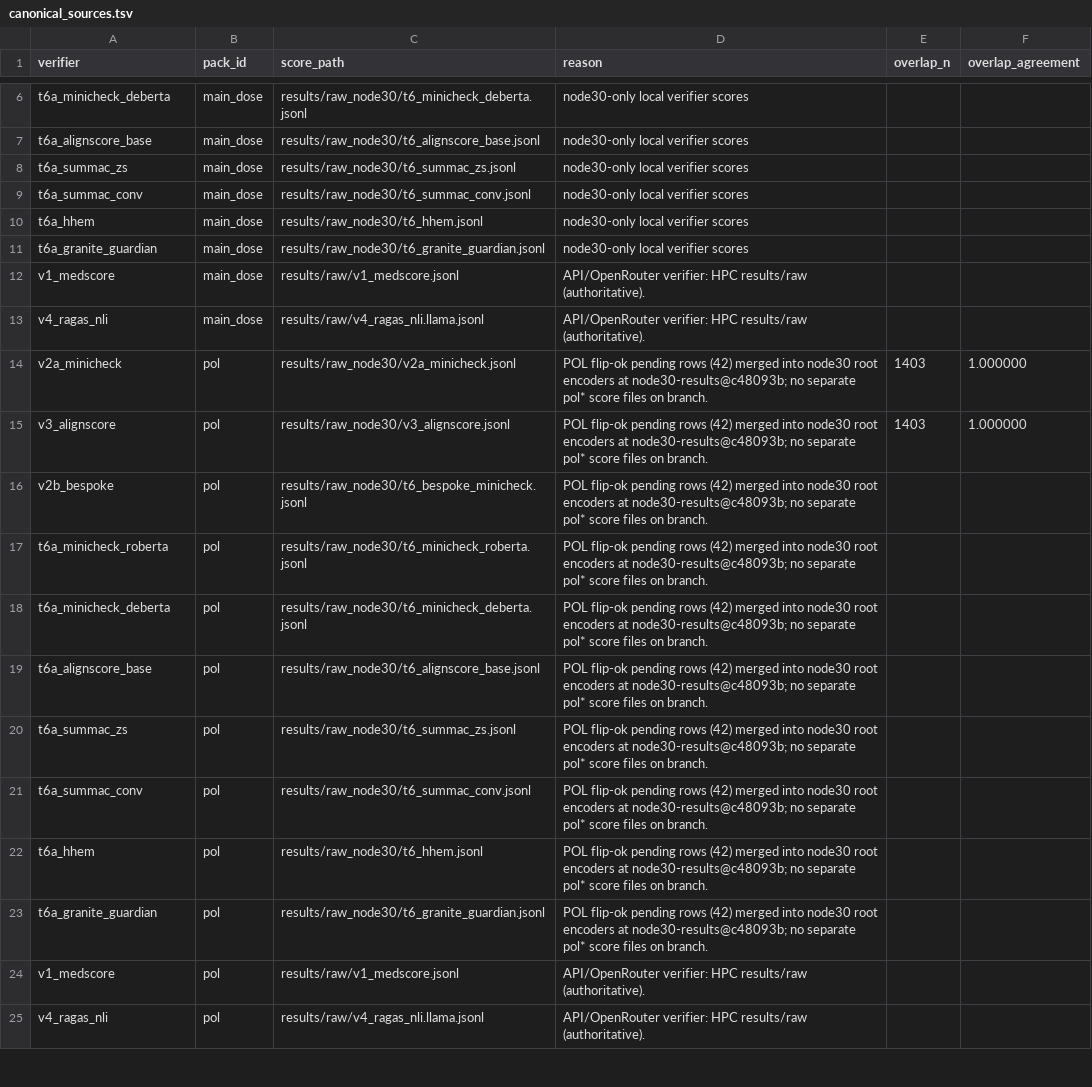
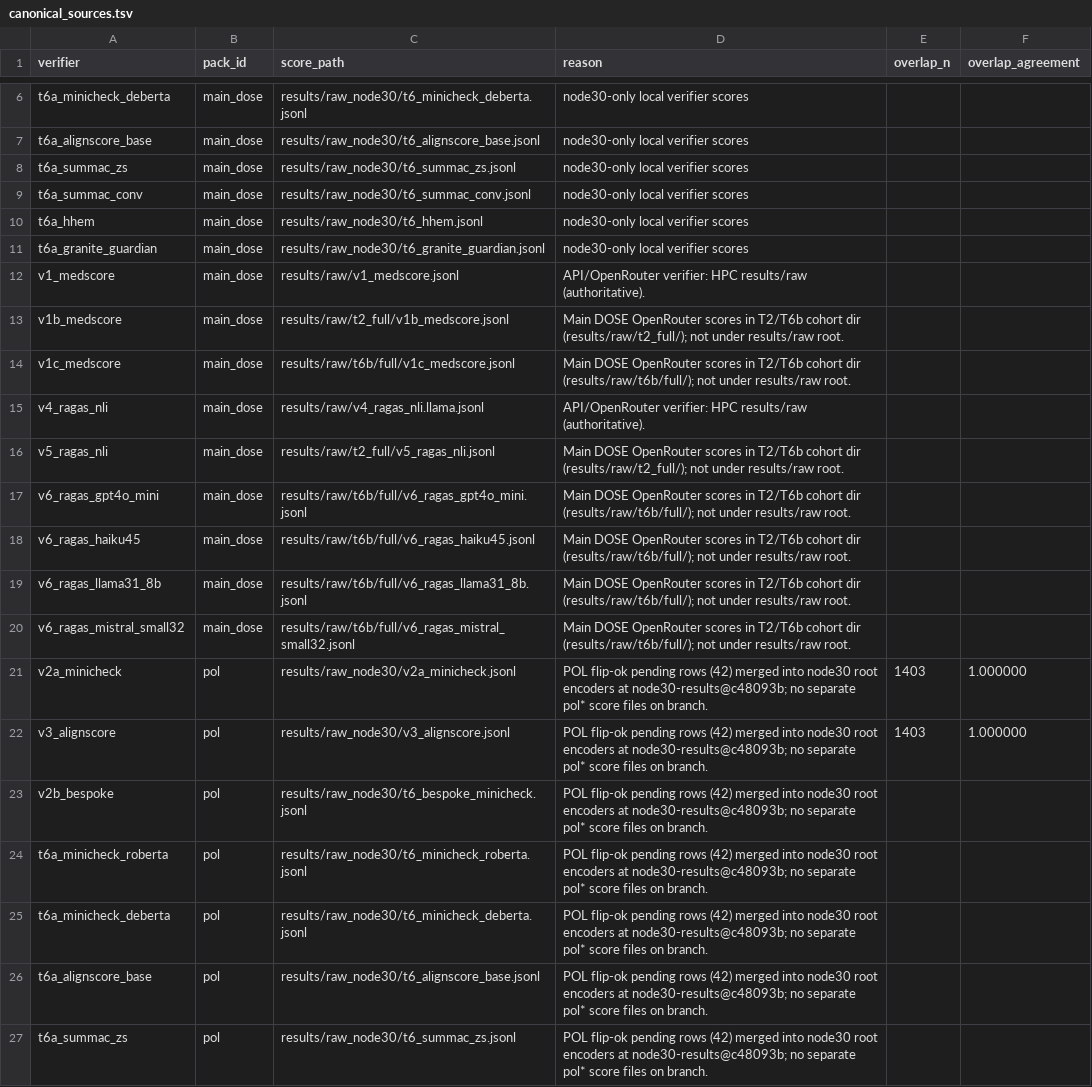
Before and after one commit to TranDucVinh-20225538/medverif-audit, a TSV file: release/canonical_sources.tsv, drawn as a sheet; only a part is shown, gaps mark what is left out; the shorter side is filled out with more unchanged rows; the diff names each change by its address in the sheet, - before the commit and + after, or states it on an @@ line.

Commit message:
Close independent-audit gaps: canonical cohort paths, v4 fix, docs.
Point main_dose OpenRouter verifiers at t2_full/t6b/full; expand audit zip.
Dedupe/rescore v4 Llama unparsed rows; document POL/unit/t6 E1-evid gaps.

```diff
--- a/release/canonical_sources.tsv
+++ b/release/canonical_sources.tsv
+row 13: v1b_medscore | main_dose | results/raw/t2_full/v1b_medscore.jsonl | Main DOSE OpenRouter scores in T2/T6b cohort dir (results/raw/t2_full/); not under results/raw root.
+row 14: v1c_medscore | main_dose | results/raw/t6b/full/v1c_medscore.jsonl | Main DOSE OpenRouter scores in T2/T6b cohort dir (results/raw/t6b/full/); not under results/raw root.
+row 16: v5_ragas_nli | main_dose | results/raw/t2_full/v5_ragas_nli.jsonl | Main DOSE OpenRouter scores in T2/T6b cohort dir (results/raw/t2_full/); not under results/raw root.
+row 17: v6_ragas_gpt4o_mini | main_dose | results/raw/t6b/full/v6_ragas_gpt4o_mini.jsonl | Main DOSE OpenRouter scores in T2/T6b cohort dir (results/raw/t6b/full/); not under results/raw root.
+row 18: v6_ragas_haiku45 | main_dose | results/raw/t6b/full/v6_ragas_haiku45.jsonl | Main DOSE OpenRouter scores in T2/T6b cohort dir (results/raw/t6b/full/); not under results/raw root.
+row 19: v6_ragas_llama31_8b | main_dose | results/raw/t6b/full/v6_ragas_llama31_8b.jsonl | Main DOSE OpenRouter scores in T2/T6b cohort dir (results/raw/t6b/full/); not under results/raw root.
+row 20: v6_ragas_mistral_small32 | main_dose | results/raw/t6b/full/v6_ragas_mistral_small32.jsonl | Main DOSE OpenRouter scores in T2/T6b cohort dir (results/raw/t6b/full/); not under results/raw root.
```
Also changed, not shown: 14 other files.
